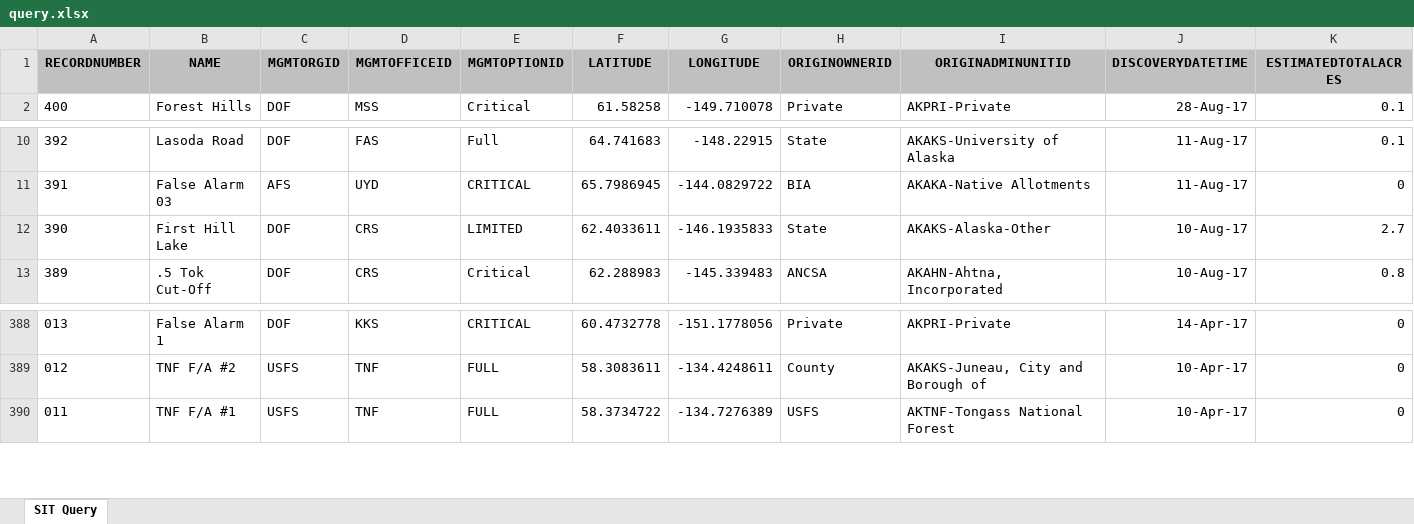
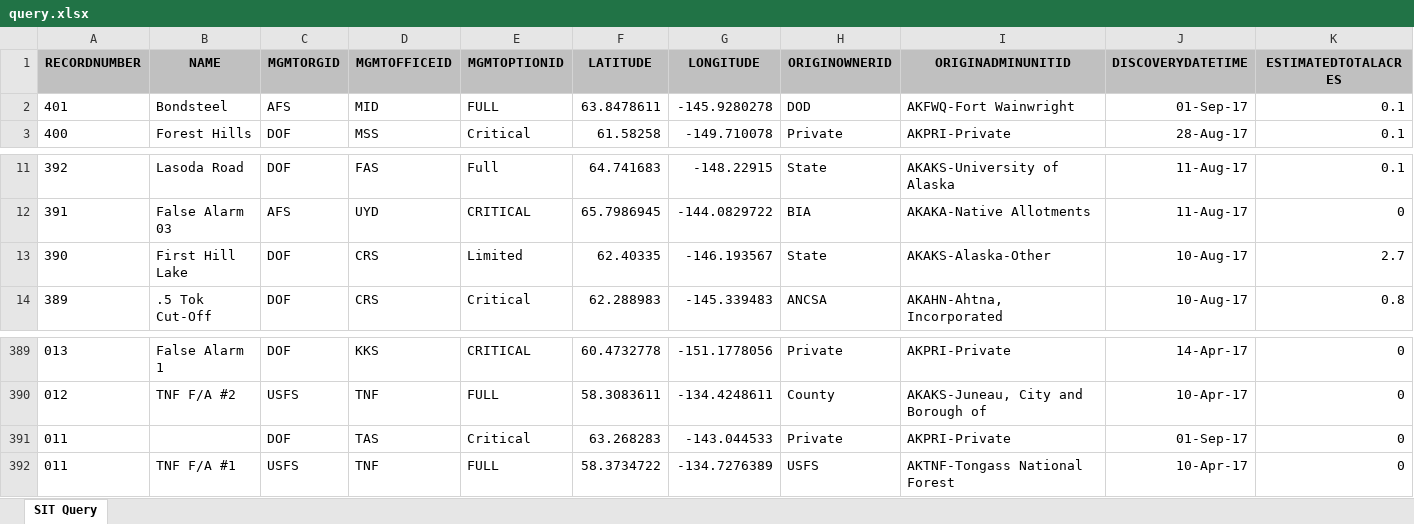
Before and after one commit to benmatheson/fire, an Excel workbook: query.xlsx, sheet SIT Query, drawn as a sheet; only a part is shown, gaps mark what is left out; values as stored, in another font and other column widths than the file's, no borders; addresses are those after the commit; rows hold the shown columns only; the diff names each change by its address in the sheet, - before the commit and + after, or states it on an @@ line.

```diff
--- a/query.xlsx (sheet SIT Query)
+++ b/query.xlsx (sheet SIT Query)
+row 2: 401 | Bondsteel | AFS | MID | FULL | 63.8478611 | -145.9280278 | DOD | AKFWQ-Fort Wainwright | 01-Sep-17 | 0.1
-E13 (MGMTOPTIONID): LIMITED
+E13 (MGMTOPTIONID): Limited
-F13 (LATITUDE): 62.4033611
+F13 (LATITUDE): 62.40335
-G13 (LONGITUDE): -146.1935833
+G13 (LONGITUDE): -146.193567
+row 391: 011 |  | DOF | TAS | Critical | 63.268283 | -143.044533 | Private | AKPRI-Private | 01-Sep-17 | 0
```
Also changed, not shown: 2 other files.
